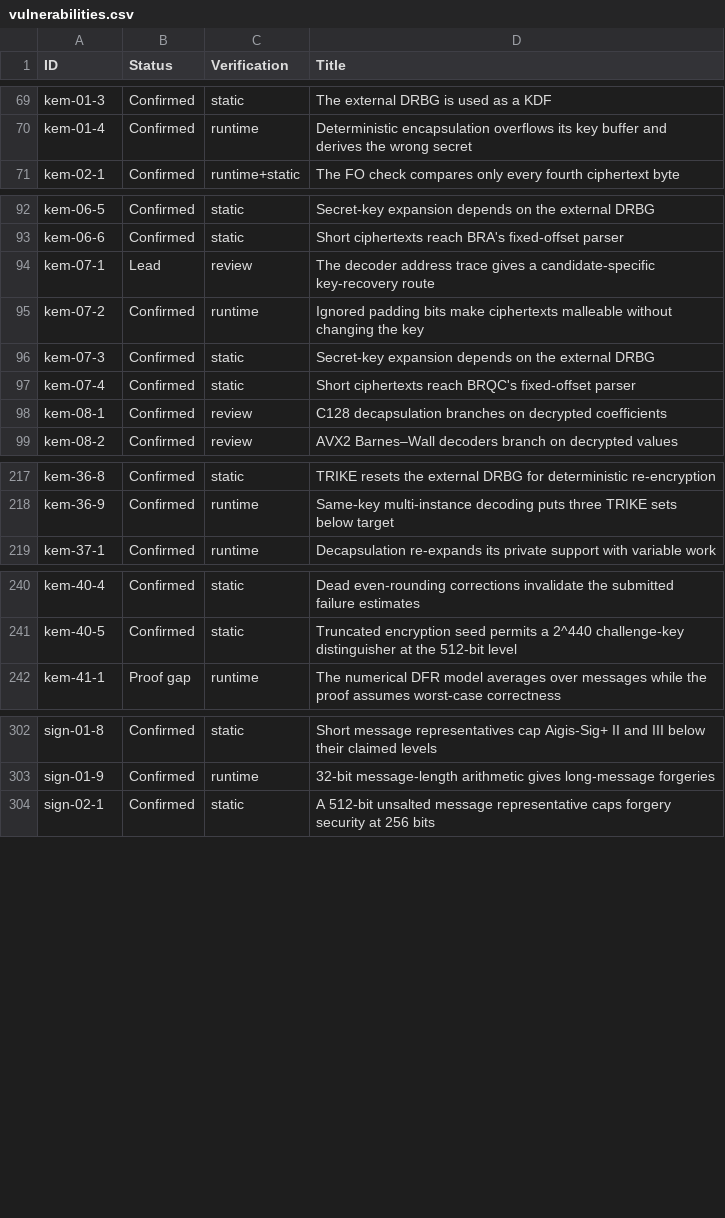
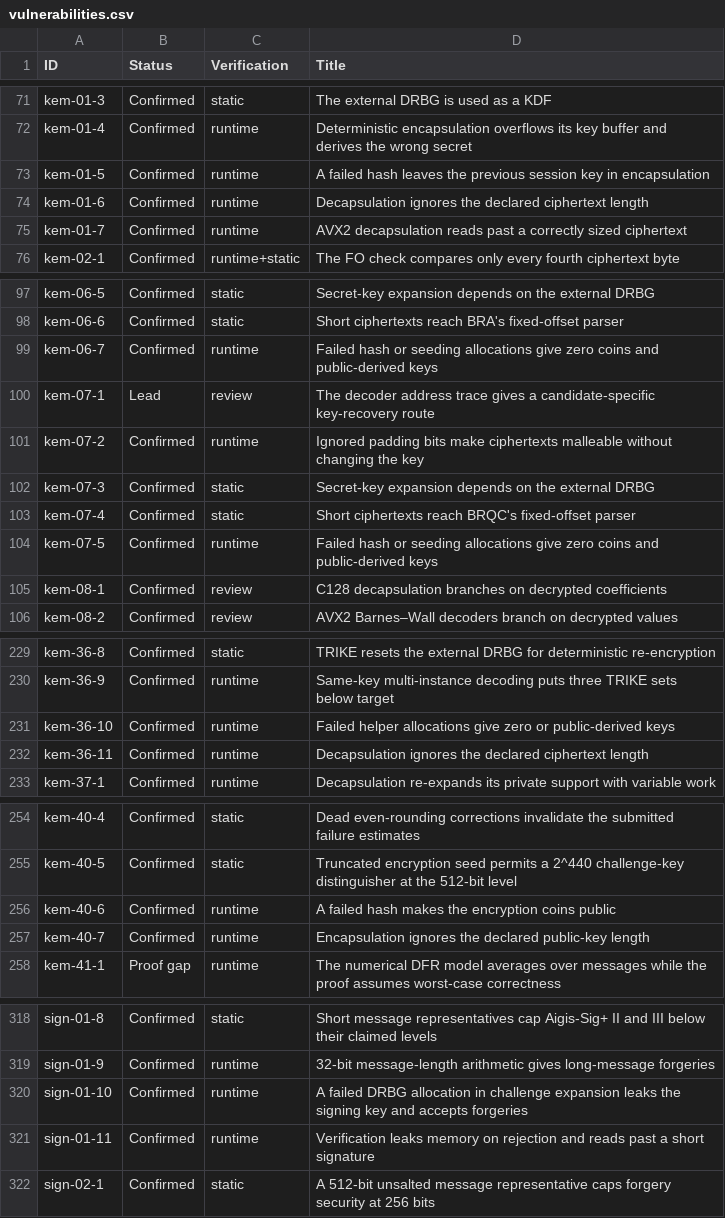
Before and after one commit to ngcc-dev/ngcc-harness, a CSV file: security/vulnerabilities.csv, drawn as a sheet; only a part is shown, gaps mark what is left out; the diff covers the shown part only.

```diff
--- a/security/vulnerabilities.csv
+++ b/security/vulnerabilities.csv
@@ -70,2 +72,5 @@ kem-01-3;Confirmed;static;The external DRBG is used as a KDF
 kem-01-4;Confirmed;runtime;Deterministic encapsulation overflows its key buffer and derives the wrong secret
+kem-01-5;Confirmed;runtime;A failed hash leaves the previous session key in encapsulation
+kem-01-6;Confirmed;runtime;Decapsulation ignores the declared ciphertext length
+kem-01-7;Confirmed;runtime;AVX2 decapsulation reads past a correctly sized ciphertext
 kem-02-1;Confirmed;runtime+static;The FO check compares only every fourth ciphertext byte
@@ -93,2 +98,3 @@ kem-06-5;Confirmed;static;Secret-key expansion depends on the external DRBG
 kem-06-6;Confirmed;static;Short ciphertexts reach BRA's fixed-offset parser
+kem-06-7;Confirmed;runtime;Failed hash or seeding allocations give zero coins and public-derived keys
 kem-07-1;Lead;review;The decoder address trace gives a candidate-specific key-recovery route
@@ -97,2 +103,3 @@ kem-07-3;Confirmed;static;Secret-key expansion depends on the external DRBG
 kem-07-4;Confirmed;static;Short ciphertexts reach BRQC's fixed-offset parser
+kem-07-5;Confirmed;runtime;Failed hash or seeding allocations give zero coins and public-derived keys
 kem-08-1;Confirmed;review;C128 decapsulation branches on decrypted coefficients
@@ -218,2 +230,4 @@ kem-36-8;Confirmed;static;TRIKE resets the external DRBG for deterministic re-en
 kem-36-9;Confirmed;runtime;Same-key multi-instance decoding puts three TRIKE sets below target
+kem-36-10;Confirmed;runtime;Failed helper allocations give zero or public-derived keys
+kem-36-11;Confirmed;runtime;Decapsulation ignores the declared ciphertext length
 kem-37-1;Confirmed;runtime;Decapsulation re-expands its private support with variable work
@@ -241,2 +255,4 @@ kem-40-4;Confirmed;static;Dead even-rounding corrections invalidate the submitte
 kem-40-5;Confirmed;static;Truncated encryption seed permits a 2^440 challenge-key distinguisher at the 512-bit level
+kem-40-6;Confirmed;runtime;A failed hash makes the encryption coins public
+kem-40-7;Confirmed;runtime;Encapsulation ignores the declared public-key length
 kem-41-1;Proof gap;runtime;The numerical DFR model averages over messages while the proof assumes worst-case correctness
@@ -303,2 +319,4 @@ sign-01-8;Confirmed;static;Short message representatives cap Aigis-Sig+ II and I
 sign-01-9;Confirmed;runtime;32-bit message-length arithmetic gives long-message forgeries
+sign-01-10;Confirmed;runtime;A failed DRBG allocation in challenge expansion leaks the signing key and accepts forgeries
+sign-01-11;Confirmed;runtime;Verification leaks memory on rejection and reads past a short signature
 sign-02-1;Confirmed;static;A 512-bit unsalted message representative caps forgery security at 256 bits
```
Also changed, not shown: 10 added rows elsewhere in this file, 41 other files.
